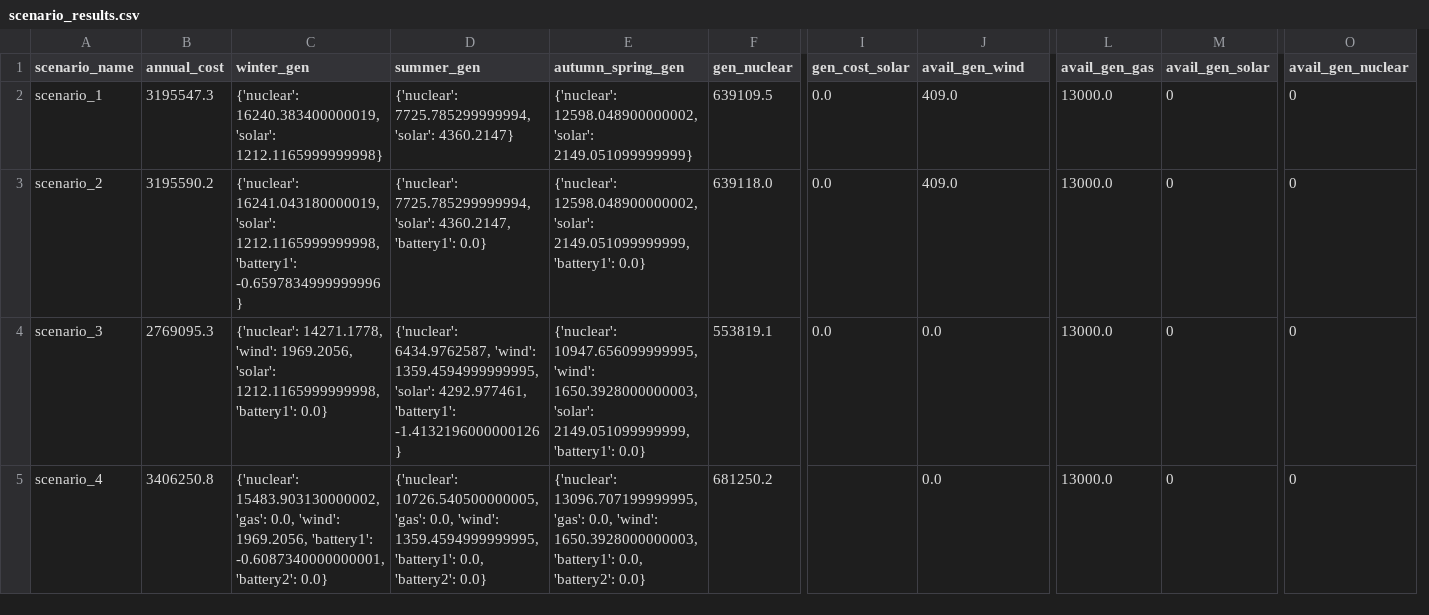
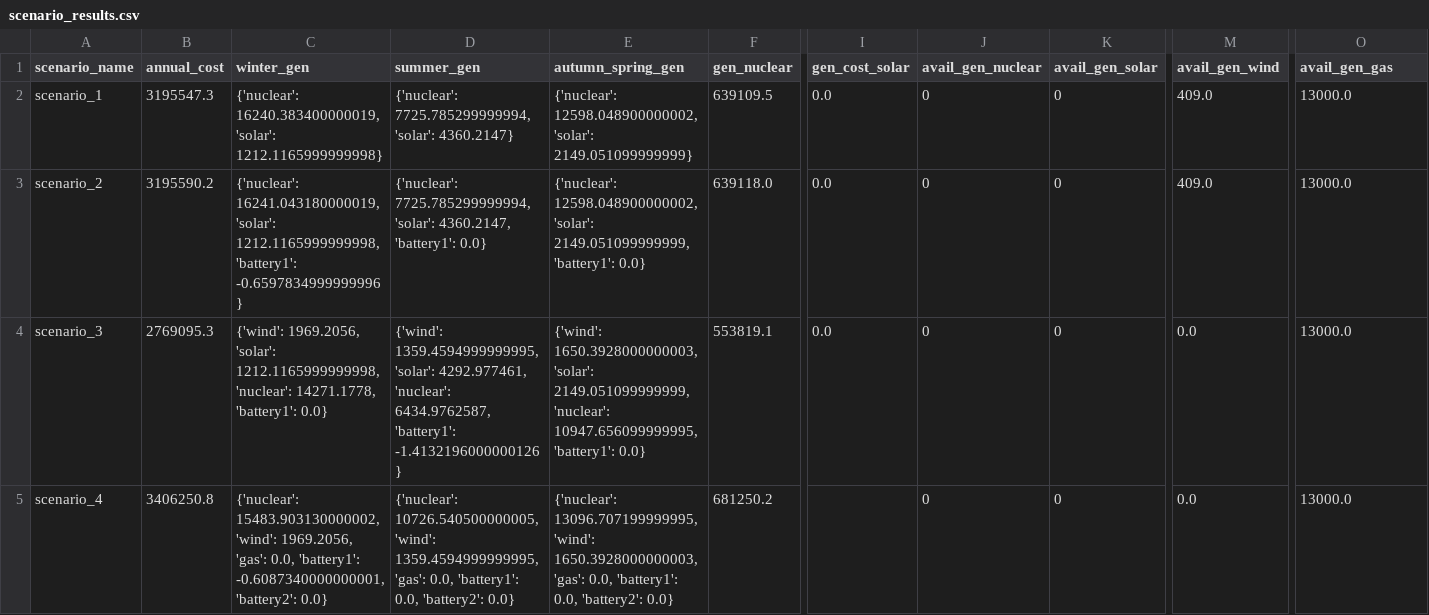
Before and after one commit to vierui/vt2-optimization-datamodels, a CSV file: data/results/scenario_results.csv, drawn as a sheet; only a part is shown, gaps mark what is left out; removed rows and columns are numbered as before the commit, all else as after; the diff names each change by its address in the sheet, - before the commit and + after, or states it on an @@ line.

```diff
--- a/data/results/scenario_results.csv
+++ b/data/results/scenario_results.csv
+column K (avail_gen_solar), rows 2-5: all 0
-column L (avail_gen_gas), rows 2-5: all 13000.0
-J1: avail_gen_wind
+J1: avail_gen_nuclear
-M1: avail_gen_solar
+M1: avail_gen_wind
-O1: avail_gen_nuclear
+O1: avail_gen_gas
-J2:J3 (avail_gen_nuclear): 409.0
+J2:J3 (avail_gen_nuclear): 0
-M2:M3 (avail_gen_wind): 0
+M2:M3 (avail_gen_wind): 409.0
-O2:O5 (avail_gen_gas): 0
+O2:O5 (avail_gen_gas): 13000.0
-C4 (winter_gen): {'nuclear': 14271.1778, 'wind': 1969.2056, 'solar': 1212.1165999999998, 'battery1': 0.0}
+C4 (winter_gen): {'wind': 1969.2056, 'solar': 1212.1165999999998, 'nuclear': 14271.1778, 'battery1': 0.0}
-D4 (summer_gen): {'nuclear': 6434.9762587, 'wind': 1359.4594999999995, 'solar': 4292.977461, 'battery1': -1.4132196000000126}
+D4 (summer_gen): {'wind': 1359.4594999999995, 'solar': 4292.977461, 'nuclear': 6434.9762587, 'battery1': -1.4132196000000126}
-E4 (autumn_spring_gen): {'nuclear': 10947.656099999995, 'wind': 1650.3928000000003, 'solar': 2149.051099999999, 'battery1': 0.0}
+E4 (autumn_spring_gen): {'wind': 1650.3928000000003, 'solar': 2149.051099999999, 'nuclear': 10947.656099999995, 'battery1': 0.0}
-J4:J5 (avail_gen_nuclear): 0.0
+J4:J5 (avail_gen_nuclear): 0
-M4:M5 (avail_gen_wind): 0
+M4:M5 (avail_gen_wind): 0.0
-C5 (winter_gen): {'nuclear': 15483.903130000002, 'gas': 0.0, 'wind': 1969.2056, 'battery1': -0.6087340000000001,…
+C5 (winter_gen): {'nuclear': 15483.903130000002, 'wind': 1969.2056, 'gas': 0.0, 'battery1': -0.6087340000000001,…
-D5 (summer_gen): {'nuclear': 10726.540500000005, 'gas': 0.0, 'wind': 1359.4594999999995, 'battery1': 0.0,…
+D5 (summer_gen): {'nuclear': 10726.540500000005, 'wind': 1359.4594999999995, 'gas': 0.0, 'battery1': 0.0,…
-E5 (autumn_spring_gen): {'nuclear': 13096.707199999995, 'gas': 0.0, 'wind': 1650.3928000000003, 'battery1': 0.0,…
+E5 (autumn_spring_gen): {'nuclear': 13096.707199999995, 'wind': 1650.3928000000003, 'gas': 0.0, 'battery1': 0.0,…
```
Also changed, not shown: data/results/scenario_results_with_investment.csv, 37 other files.
